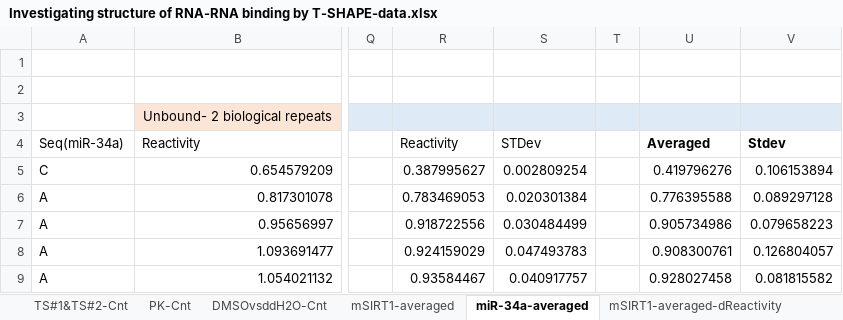
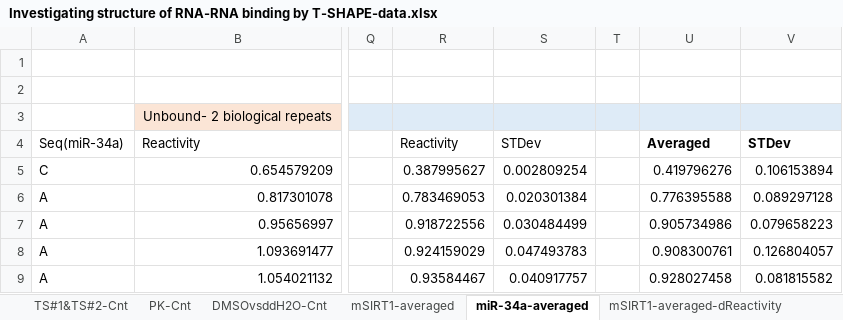
Before and after one commit to PetzoldLab/RABS_data, an Excel workbook: Investigating structure of RNA-RNA binding by T-SHAPE-data.xlsx, sheet miR-34a-averaged, drawn as a sheet; only a part is shown, gaps mark what is left out; values as stored, in another font and other column widths than the file's, no borders; the diff names each change by its address in the sheet, - before the commit and + after, or states it on an @@ line.

Commit message:
Add files via upload

```diff
--- a/Investigating structure of RNA-RNA binding by T-SHAPE-data.xlsx (sheet miR-34a-averaged)
+++ b/Investigating structure of RNA-RNA binding by T-SHAPE-data.xlsx (sheet miR-34a-averaged)
-V4: Stdev
+V4: STDev
```
